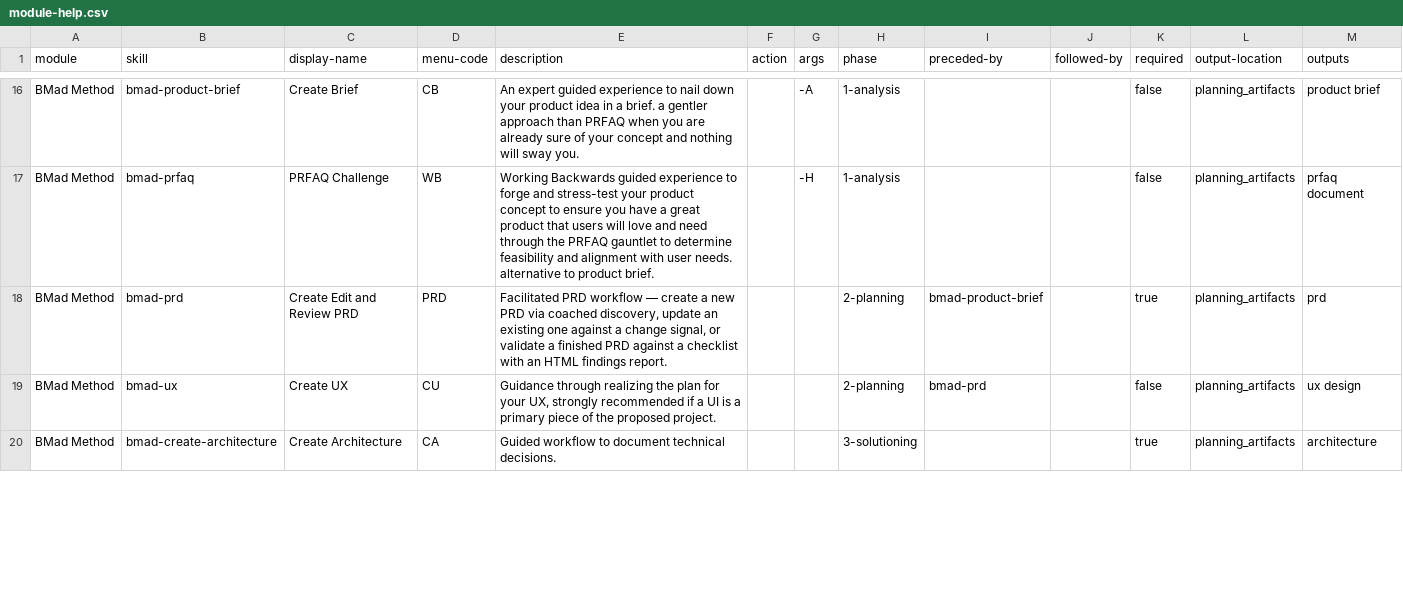
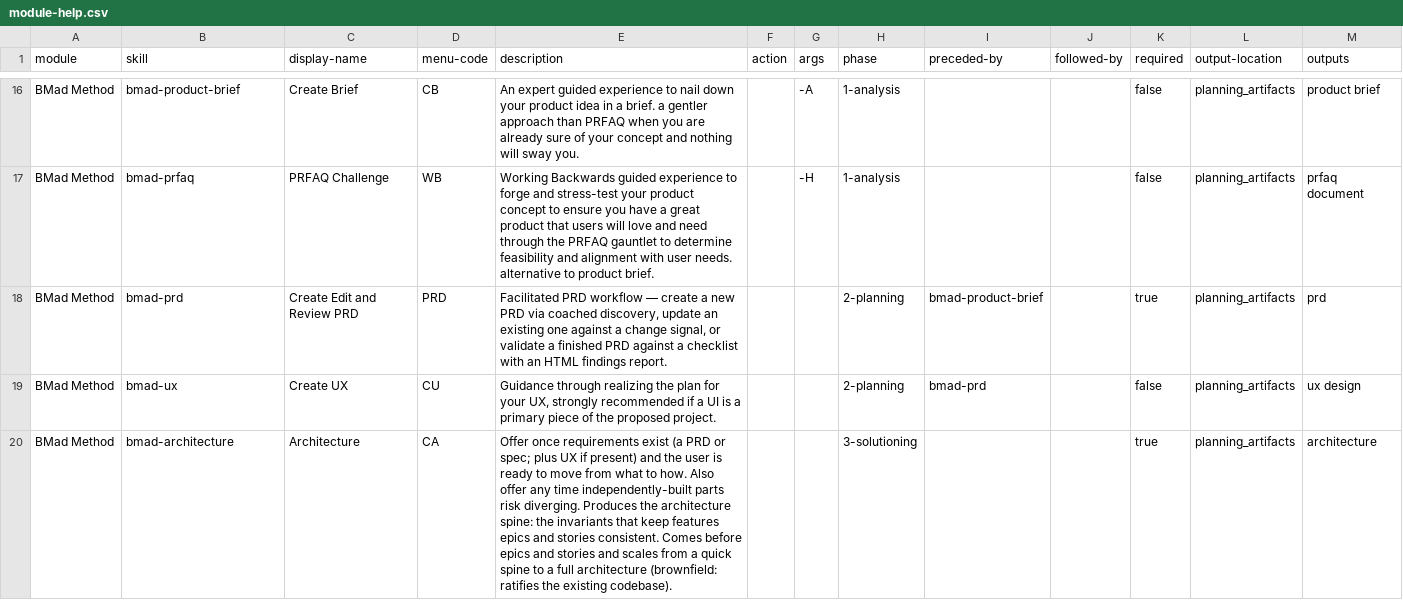
Before and after one commit to thecontstruct/BMAD-METHOD, a CSV file: src/bmm-skills/module-help.csv, drawn as a sheet; only a part is shown, gaps mark what is left out; the diff covers the shown part only.

```diff
--- a/src/bmm-skills/module-help.csv
+++ b/src/bmm-skills/module-help.csv
@@ -19,2 +19,2 @@ BMad Method,bmad-prd,Create Edit and Review PRD,PRD,"Facilitated PRD workflow
 BMad Method,bmad-ux,Create UX,CU,"Guidance through realizing the plan for your UX, strongly recommended if a UI is a primary piece of the proposed project.",,,2-planning,bmad-prd,,false,planning_artifacts,ux design
-BMad Method,bmad-create-architecture,Create Architecture,CA,Guided workflow to document technical decisions.,,,3-solutioning,,,true,planning_artifacts,architecture
+BMad Method,bmad-architecture,Architecture,CA,Offer once requirements exist (a PRD or spec; plus UX if present) and the user is ready to move from what to how. Also offer any time independently-built parts risk diverging. Produces the architecture spine: the invariants that keep features epics and stories consistent. Comes before epics and stories and scales from a quick spine to a full architecture (brownfield: ratifies the existing codebase).,,,3-solutioning,,,true,planning_artifacts,architecture
```
Also changed, not shown: 1 edited cell elsewhere in this file, 22 other files.
